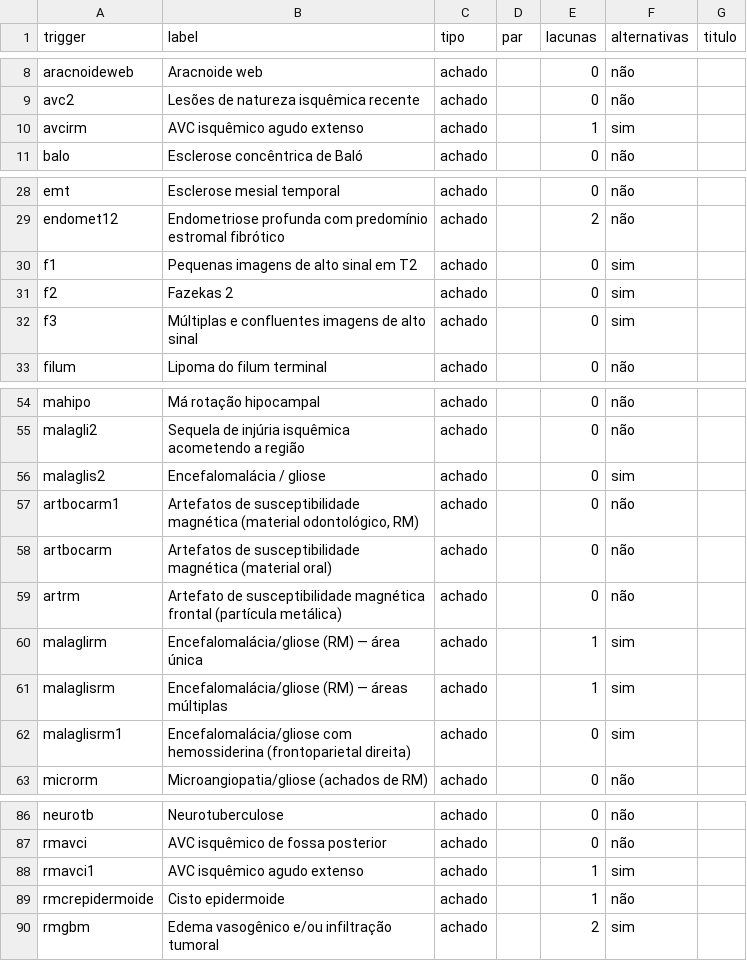
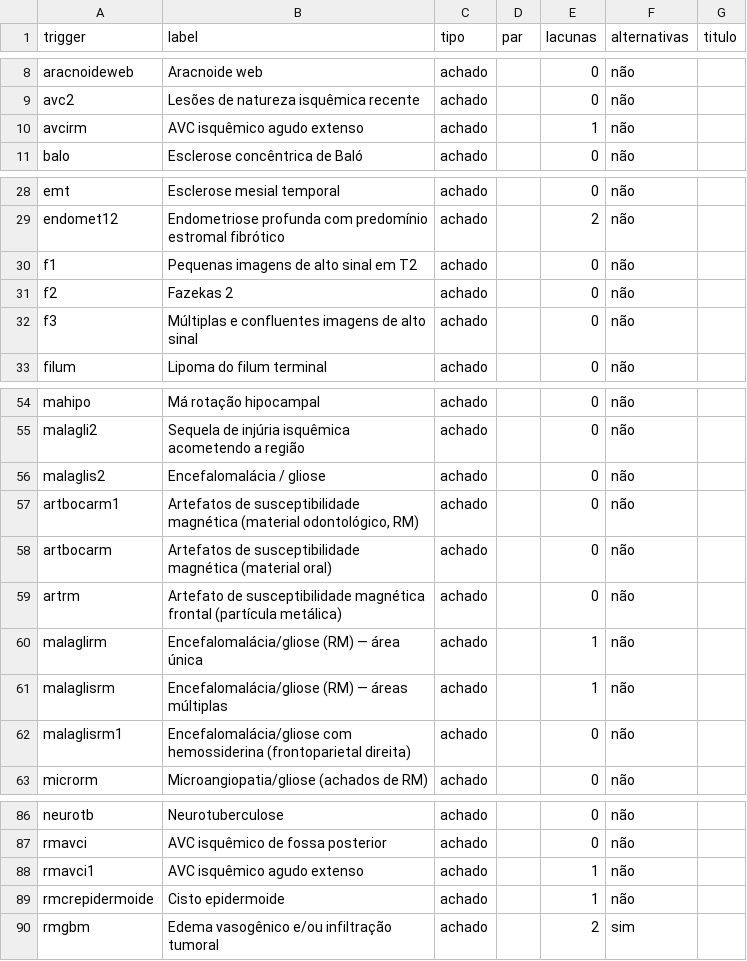
Before and after one commit to svrkd/espanso-rad, a TSV file: skills/laude/references/indices/rm__cranio-encefalo-snc.tsv, drawn as a sheet; only a part is shown, gaps mark what is left out.

```diff
--- a/skills/laude/references/indices/rm__cranio-encefalo-snc.tsv
+++ b/skills/laude/references/indices/rm__cranio-encefalo-snc.tsv
@@ -9,3 +9,3 @@ aracnoideweb	Aracnoide web	achado		0	não
 avc2	Lesões de natureza isquêmica recente	achado		0	não	
-avcirm	AVC isquêmico agudo extenso	achado		1	sim	
+avcirm	AVC isquêmico agudo extenso	achado		1	não	
 balo	Esclerose concêntrica de Baló	achado		0	não	
@@ -29,5 +29,5 @@ emt	Esclerose mesial temporal	achado		0	não
 endomet12	Endometriose profunda com predomínio estromal fibrótico	achado		2	não	
-f1	Pequenas imagens de alto sinal em T2	achado		0	sim	
-f2	Fazekas 2	achado		0	sim	
-f3	Múltiplas e confluentes imagens de alto sinal	achado		0	sim	
+f1	Pequenas imagens de alto sinal em T2	achado		0	não	
+f2	Fazekas 2	achado		0	não	
+f3	Múltiplas e confluentes imagens de alto sinal	achado		0	não	
 filum	Lipoma do filum terminal	achado		0	não	
@@ -55,3 +55,3 @@ mahipo	Má rotação hipocampal	achado		0	não
 malagli2	Sequela de injúria isquêmica acometendo a região	achado		0	não	
-malaglis2	Encefalomalácia / gliose	achado		0	sim	
+malaglis2	Encefalomalácia / gliose	achado		0	não	
 artbocarm1	Artefatos de susceptibilidade magnética (material odontológico, RM)	achado		0	não	
@@ -59,5 +59,5 @@ artbocarm	Artefatos de susceptibilidade magnética (material oral)	achado		0	nã
 artrm	Artefato de susceptibilidade magnética frontal (partícula metálica)	achado		0	não	
-malaglirm	Encefalomalácia/gliose (RM) — área única	achado		1	sim	
-malaglisrm	Encefalomalácia/gliose (RM) — áreas múltiplas	achado		1	sim	
-malaglisrm1	Encefalomalácia/gliose com hemossiderina (frontoparietal direita)	achado		0	sim	
+malaglirm	Encefalomalácia/gliose (RM) — área única	achado		1	não	
+malaglisrm	Encefalomalácia/gliose (RM) — áreas múltiplas	achado		1	não	
+malaglisrm1	Encefalomalácia/gliose com hemossiderina (frontoparietal direita)	achado		0	não	
 microrm	Microangiopatia/gliose (achados de RM)	achado		0	não	
@@ -87,3 +87,3 @@ neurotb	Neurotuberculose	achado		0	não
 rmavci	AVC isquêmico de fossa posterior	achado		0	não	
-rmavci1	AVC isquêmico agudo extenso	achado		1	sim	
+rmavci1	AVC isquêmico agudo extenso	achado		1	não	
 rmcrepidermoide	Cisto epidermoide	achado		1	não	
```
Also changed, not shown: skills/laude/references/indices/malu__quadril-bacia-sinfise-pubica__1.tsv, skills/laude/references/indices/rm__templates__2.tsv, 23 other files.
